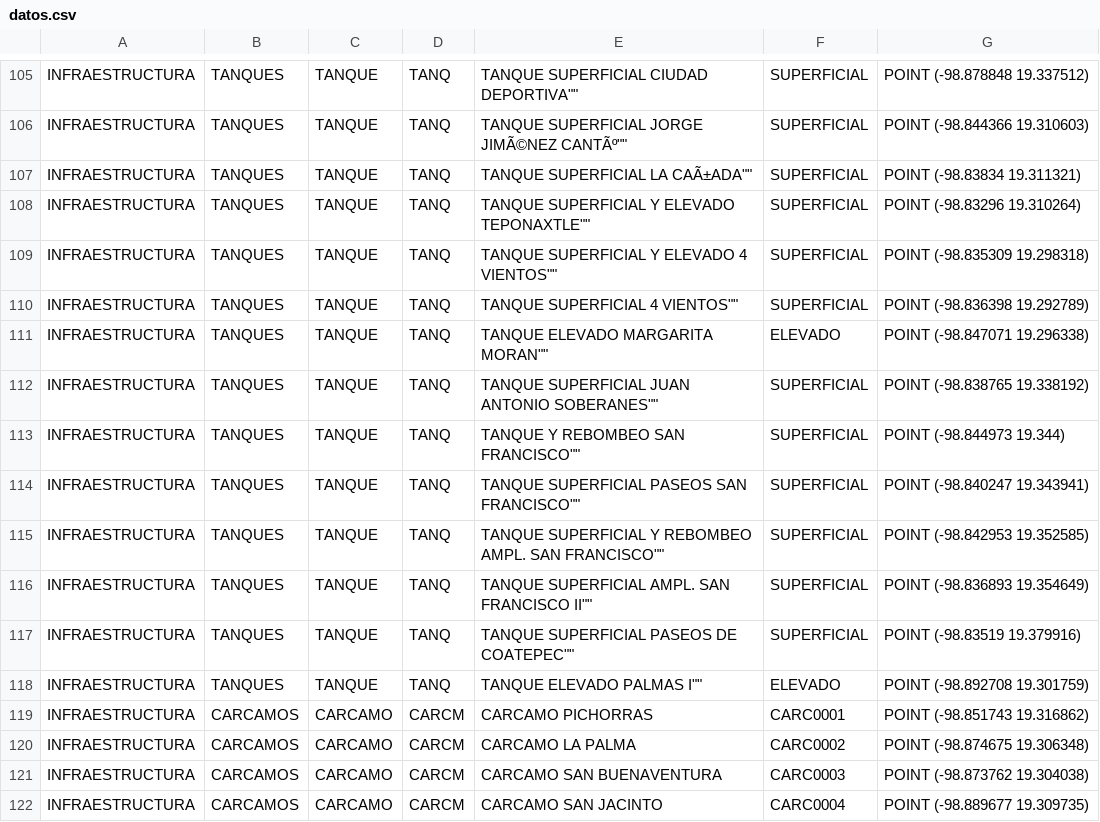
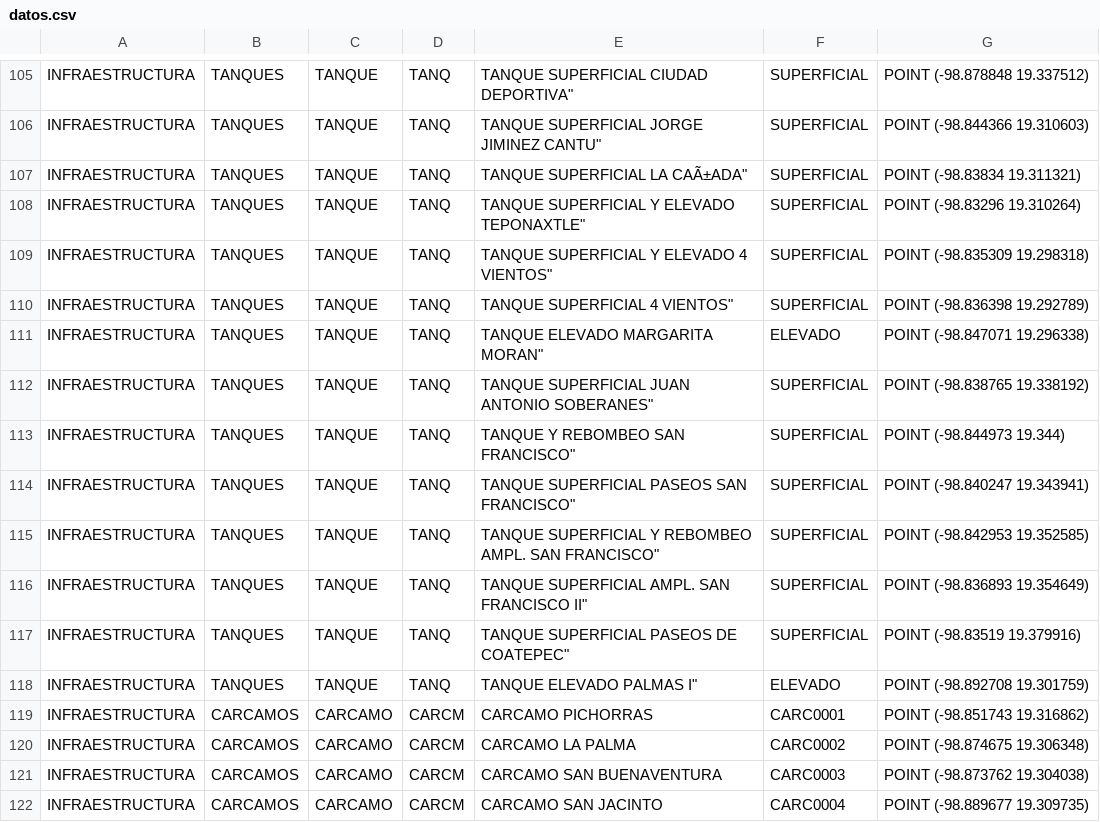
Before and after one commit to InnoTEC-OPDAPASIxtapaluca/planmaestro2026, a CSV file: datos.csv, drawn as a sheet; only a part is shown, gaps mark what is left out; the diff covers the shown part only; the diff names each change by its address in the sheet, - before the commit and + after, or states it on an @@ line.

```diff
--- a/datos.csv
+++ b/datos.csv
-E105: TANQUE SUPERFICIAL CIUDAD DEPORTIVA""
+E105: TANQUE SUPERFICIAL CIUDAD DEPORTIVA"
-E106: TANQUE SUPERFICIAL JORGE JIMÃ©NEZ CANTÃº""
+E106: TANQUE SUPERFICIAL JORGE JIMINEZ CANTU"
-E107: TANQUE SUPERFICIAL LA CAÃ±ADA""
+E107: TANQUE SUPERFICIAL LA CAÃ±ADA"
-E108: TANQUE SUPERFICIAL Y ELEVADO TEPONAXTLE""
+E108: TANQUE SUPERFICIAL Y ELEVADO TEPONAXTLE"
-E109: TANQUE SUPERFICIAL Y ELEVADO 4 VIENTOS""
+E109: TANQUE SUPERFICIAL Y ELEVADO 4 VIENTOS"
-E110: TANQUE SUPERFICIAL 4 VIENTOS""
+E110: TANQUE SUPERFICIAL 4 VIENTOS"
-E111: TANQUE ELEVADO MARGARITA MORAN""
+E111: TANQUE ELEVADO MARGARITA MORAN"
-E112: TANQUE SUPERFICIAL JUAN ANTONIO SOBERANES""
+E112: TANQUE SUPERFICIAL JUAN ANTONIO SOBERANES"
-E113: TANQUE Y REBOMBEO SAN FRANCISCO""
+E113: TANQUE Y REBOMBEO SAN FRANCISCO"
-E114: TANQUE SUPERFICIAL PASEOS SAN FRANCISCO""
+E114: TANQUE SUPERFICIAL PASEOS SAN FRANCISCO"
-E115: …AMPL. SAN FRANCISCO""
+E115: …AMPL. SAN FRANCISCO"
-E116: TANQUE SUPERFICIAL AMPL. SAN FRANCISCO II""
+E116: TANQUE SUPERFICIAL AMPL. SAN FRANCISCO II"
-E117: TANQUE SUPERFICIAL PASEOS DE COATEPEC""
+E117: TANQUE SUPERFICIAL PASEOS DE COATEPEC"
-E118: TANQUE ELEVADO PALMAS I""
+E118: TANQUE ELEVADO PALMAS I"
```
Also changed, not shown: 27 edited cells elsewhere in this file.
